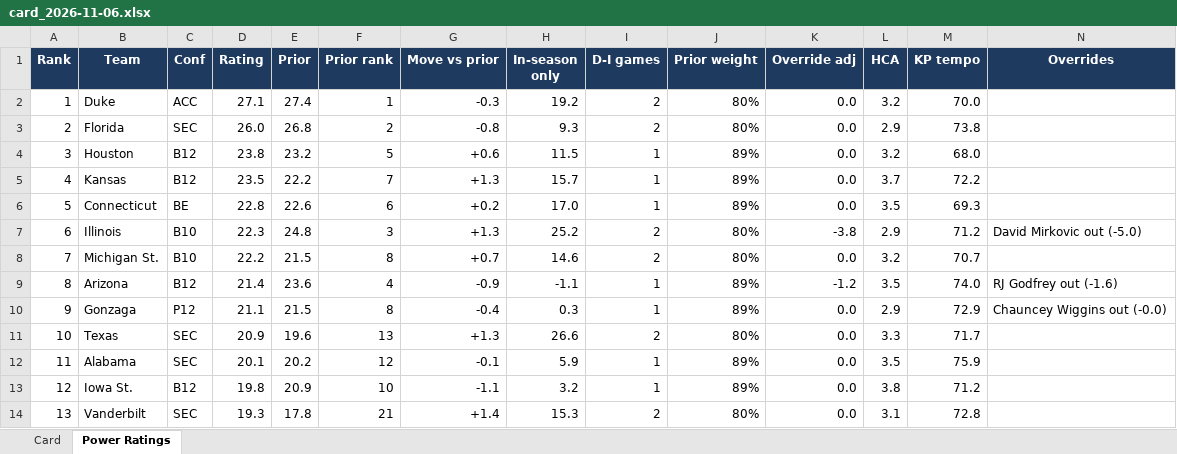
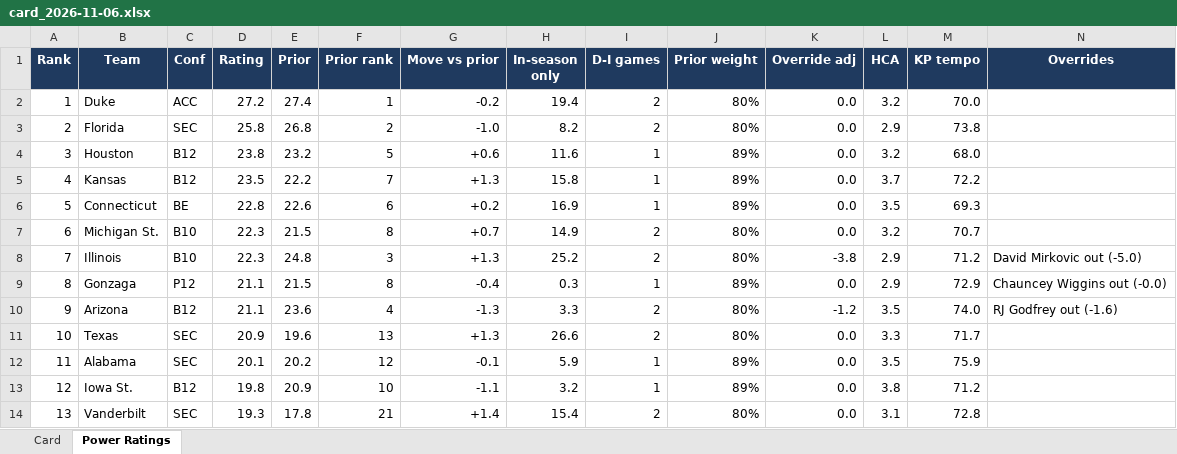
Before and after one commit to jfendler31/DTP-model, an Excel workbook: cards/card_2026-11-06.xlsx, sheet Power Ratings, drawn as a sheet; only a part is shown; values as stored, in another font and other column widths than the file's, no borders; removed rows and columns are numbered as before the commit, all else as after; the diff covers the shown part only; the diff names each change by its address in the sheet, - before the commit and + after, or states it on an @@ line.

```diff
--- a/cards/card_2026-11-06.xlsx (sheet Power Ratings)
+++ b/cards/card_2026-11-06.xlsx (sheet Power Ratings)
-D2 (Rating): 27.1
+D2 (Rating): 27.2
-G2 (Move vs prior): -0.3
+G2 (Move vs prior): -0.2
-H2 (In-season only): 19.2
+H2 (In-season only): 19.4
-D3 (Rating): 26.0
+D3 (Rating): 25.8
-G3 (Move vs prior): -0.8
+G3 (Move vs prior): -1.0
-H3 (In-season only): 9.3
+H3 (In-season only): 8.2
-H4 (In-season only): 11.5
+H4 (In-season only): 11.6
-H5 (In-season only): 15.7
+H5 (In-season only): 15.8
-H6 (In-season only): 17.0
+H6 (In-season only): 16.9
-B7 (Team): Illinois
+B7 (Team): Michigan St.
-E7 (Prior): 24.8
+E7 (Prior): 21.5
-F7 (Prior rank): 3
+F7 (Prior rank): 8
-G7 (Move vs prior): +1.3
+G7 (Move vs prior): +0.7
-H7 (In-season only): 25.2
+H7 (In-season only): 14.9
-K7 (Override adj): -3.8
+K7 (Override adj): 0.0
-L7 (HCA): 2.9
+L7 (HCA): 3.2
-M7 (KP tempo): 71.2
+M7 (KP tempo): 70.7
-N7 (Overrides): David Mirkovic out (-5.0)
+N7 (Overrides): (empty)
-B8 (Team): Michigan St.
+B8 (Team): Illinois
-D8 (Rating): 22.2
+D8 (Rating): 22.3
-E8 (Prior): 21.5
+E8 (Prior): 24.8
-F8 (Prior rank): 8
+F8 (Prior rank): 3
-G8 (Move vs prior): +0.7
+G8 (Move vs prior): +1.3
-H8 (In-season only): 14.6
+H8 (In-season only): 25.2
-K8 (Override adj): 0.0
+K8 (Override adj): -3.8
-L8 (HCA): 3.2
+L8 (HCA): 2.9
-M8 (KP tempo): 70.7
+M8 (KP tempo): 71.2
-N8 (Overrides): (empty)
+N8 (Overrides): David Mirkovic out (-5.0)
-row 9: 8 | Arizona | B12 | 21.4 | 23.6 | 4 | -0.9 | -1.1 | 1 | 89% | -1.2 | 3.5 | 74.0 | RJ Godfrey out (-1.6)
-A9 (Rank): 9
+A9 (Rank): 8
+row 10: 9 | Arizona | B12 | 21.1 | 23.6 | 4 | -1.3 | 3.3 | 2 | 80% | -1.2 | 3.5 | 74.0 | RJ Godfrey out (-1.6)
-H14 (In-season only): 15.3
+H14 (In-season only): 15.4
```
Also changed, not shown: 12 added rows, 12 removed rows and 1526 edited cells elsewhere in this sheet, sheet Card, 5 other files.
